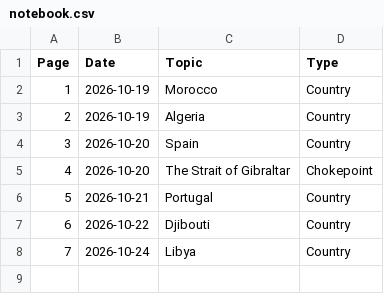
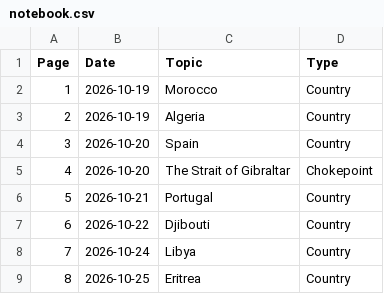
Before and after one commit to brycemgelarden/Geography_World_Notebook, a CSV file: notebook.csv, drawn as a sheet.

Commit message:
eritrea

```diff
--- a/notebook.csv
+++ b/notebook.csv
@@ -8 +8,2 @@ Page,Date,Topic,Type
 7,2026-10-24,Libya,Country
+8,2026-10-25,Eritrea,Country
```
Also changed, not shown: 1 other file.
